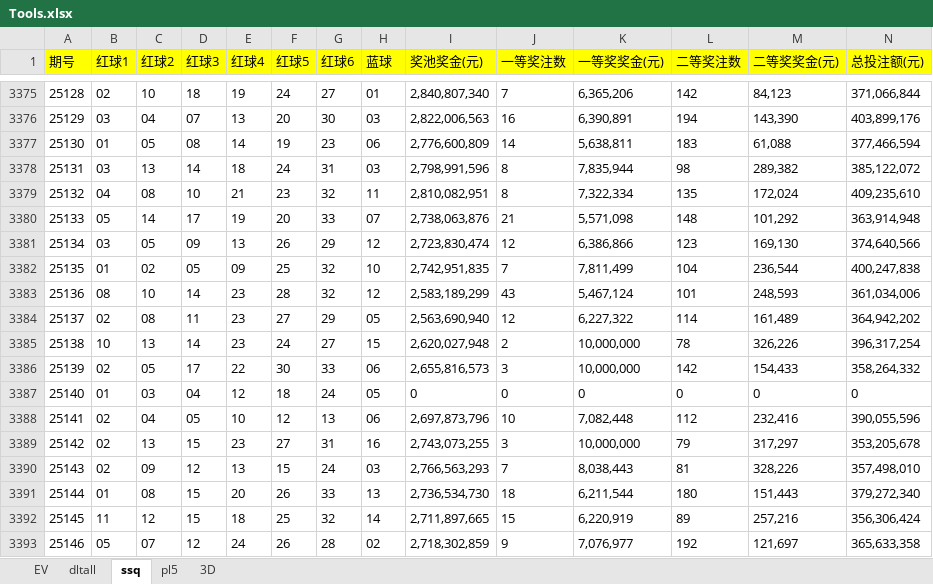
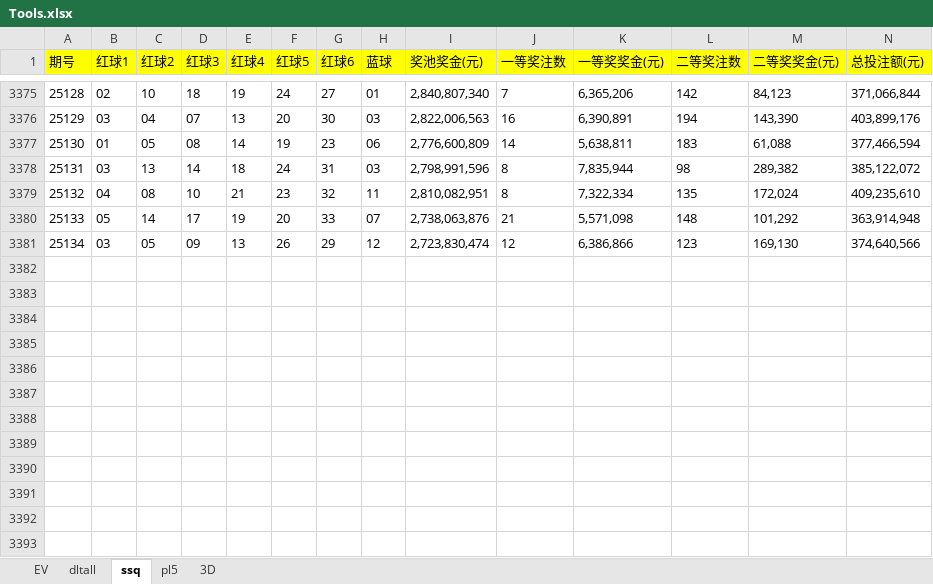
Before and after one commit to cloudplains/jnsj, an Excel workbook: Tools.xlsx, sheet ssq, drawn as a sheet; only a part is shown, gaps mark what is left out; values as stored, in another font and other column widths than the file's, no borders; rows hold the shown columns only; the diff names each change by its address in the sheet, - before the commit and + after, or states it on an @@ line.

```diff
--- a/Tools.xlsx (sheet ssq)
+++ b/Tools.xlsx (sheet ssq)
-row 3382: 25135 | 01 | 02 | 05 | 09 | 25 | 32 | 10 | 2,742,951,835 | 7 | 7,811,499 | 104 | 236,544 | 400,247,838
-row 3383: 25136 | 08 | 10 | 14 | 23 | 28 | 32 | 12 | 2,583,189,299 | 43 | 5,467,124 | 101 | 248,593 | 361,034,006
-row 3384: 25137 | 02 | 08 | 11 | 23 | 27 | 29 | 05 | 2,563,690,940 | 12 | 6,227,322 | 114 | 161,489 | 364,942,202
-row 3385: 25138 | 10 | 13 | 14 | 23 | 24 | 27 | 15 | 2,620,027,948 | 2 | 10,000,000 | 78 | 326,226 | 396,317,254
-row 3386: 25139 | 02 | 05 | 17 | 22 | 30 | 33 | 06 | 2,655,816,573 | 3 | 10,000,000 | 142 | 154,433 | 358,264,332
-row 3387: 25140 | 01 | 03 | 04 | 12 | 18 | 24 | 05 | 0 | 0 | 0 | 0 | 0 | 0
-row 3388: 25141 | 02 | 04 | 05 | 10 | 12 | 13 | 06 | 2,697,873,796 | 10 | 7,082,448 | 112 | 232,416 | 390,055,596
-row 3389: 25142 | 02 | 13 | 15 | 23 | 27 | 31 | 16 | 2,743,073,255 | 3 | 10,000,000 | 79 | 317,297 | 353,205,678
-row 3390: 25143 | 02 | 09 | 12 | 13 | 15 | 24 | 03 | 2,766,563,293 | 7 | 8,038,443 | 81 | 328,226 | 357,498,010
-row 3391: 25144 | 01 | 08 | 15 | 20 | 26 | 33 | 13 | 2,736,534,730 | 18 | 6,211,544 | 180 | 151,443 | 379,272,340
-row 3392: 25145 | 11 | 12 | 15 | 18 | 25 | 32 | 14 | 2,711,897,665 | 15 | 6,220,919 | 89 | 257,216 | 356,306,424
-row 3393: 25146 | 05 | 07 | 12 | 24 | 26 | 28 | 02 | 2,718,302,859 | 9 | 7,076,977 | 192 | 121,697 | 365,633,358
```
Also changed, not shown: sheet EV, sheet dltall, sheet pl5, sheet 3D.
